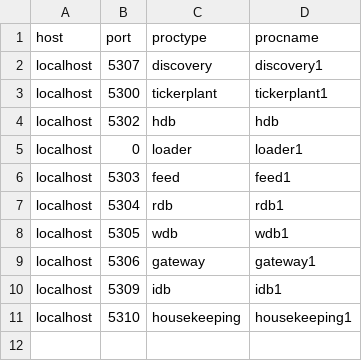
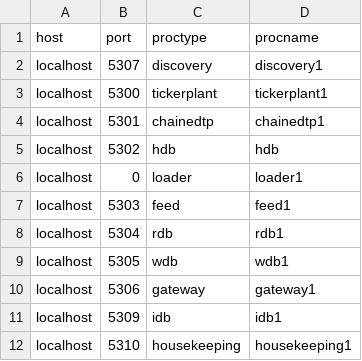
Before and after one commit to DataIntellectTech/TorqX-POC, a CSV file: appconfig/process.csv, drawn as a sheet.

```diff
--- a/appconfig/process.csv
+++ b/appconfig/process.csv
@@ -3,2 +3,3 @@ localhost,5307,discovery,discovery1
 localhost,5300,tickerplant,tickerplant1
+localhost,5301,chainedtp,chainedtp1
 localhost,5302,hdb,hdb
```
Also changed, not shown: 4 other files.
